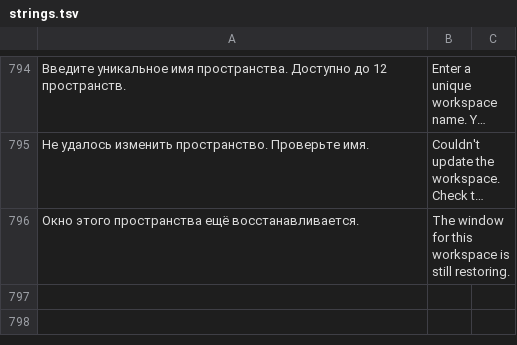
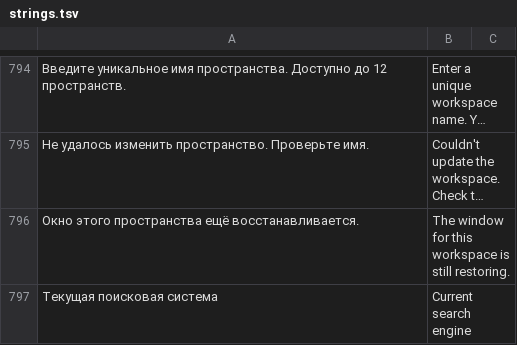
Before and after one commit to m1rak03/LiteRust, a TSV file: ui/strings.tsv, drawn as a sheet; only a part is shown, gaps mark what is left out; long unchanged cells end in …; the diff names each change by its address in the sheet, - before the commit and + after, or states it on an @@ line.

```diff
--- a/ui/strings.tsv
+++ b/ui/strings.tsv
+row 797: Текущая поисковая система | Current search engine
```
Also changed, not shown: 16 other files.
